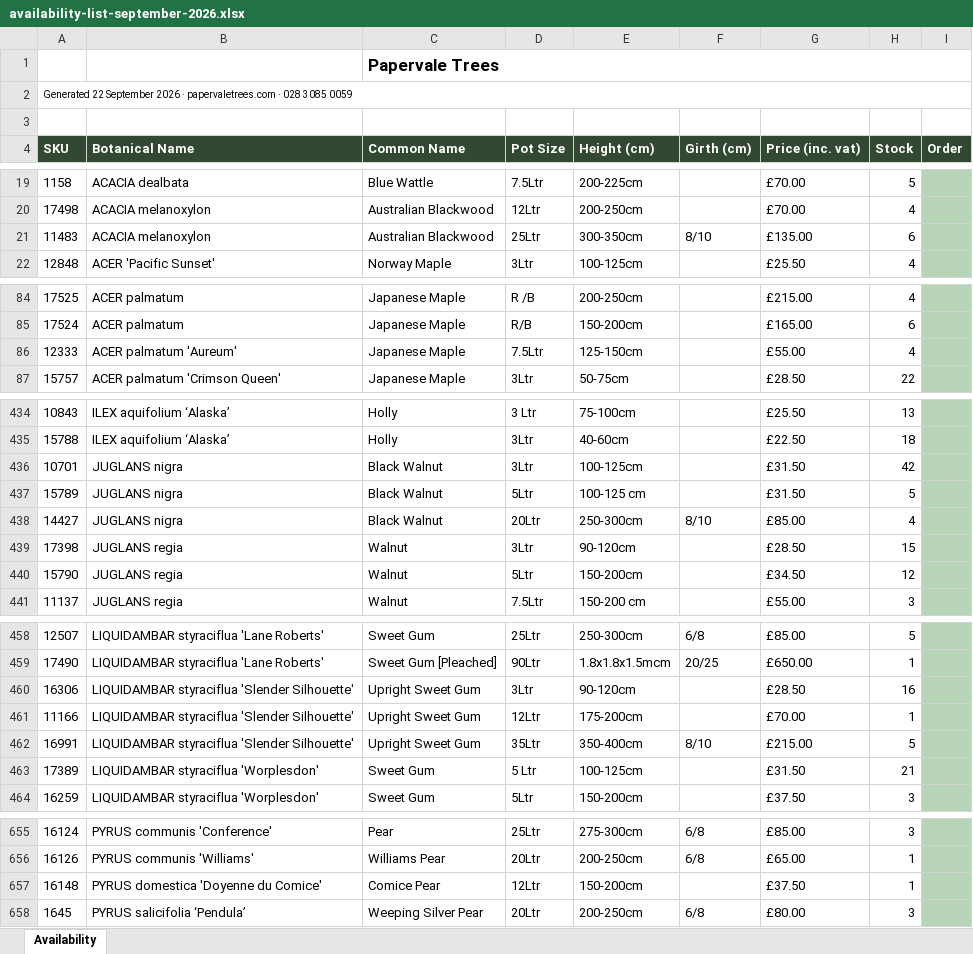
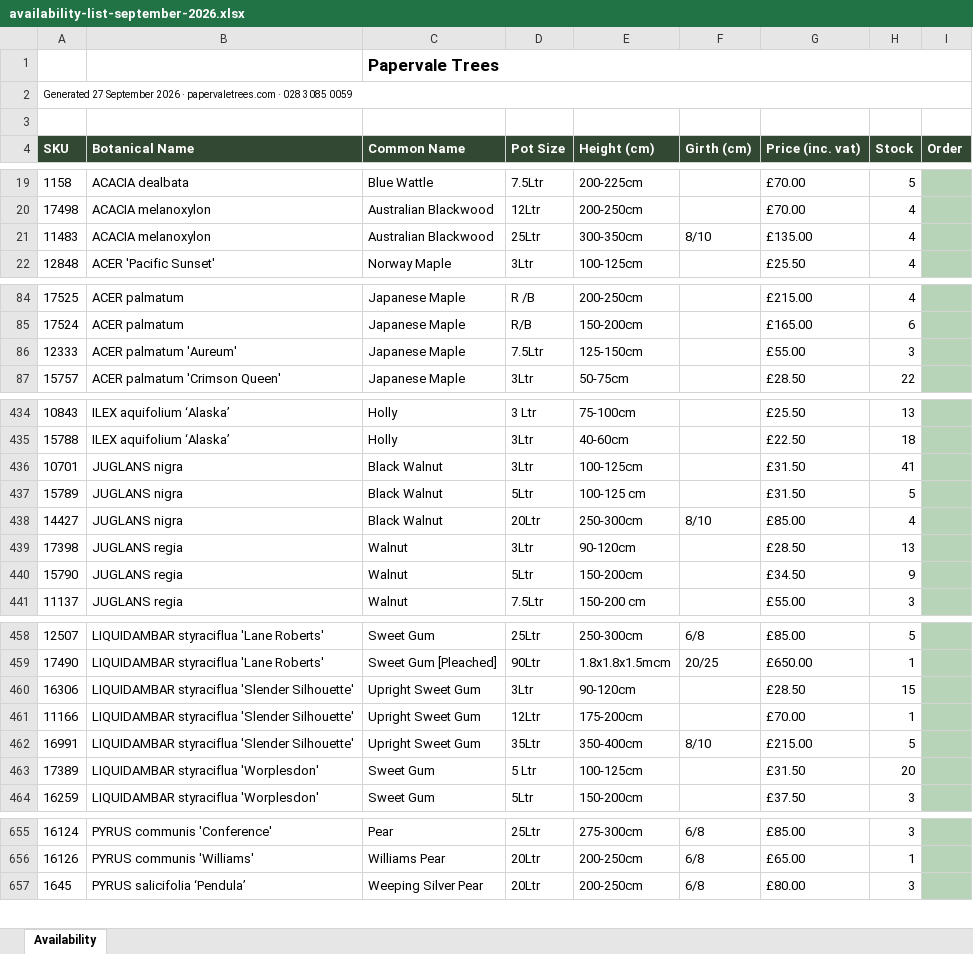
Before and after one commit to Papervale/Papervale-Site, an Excel workbook: files/availability-list-september-2026.xlsx, sheet Availability, drawn as a sheet; only a part is shown, gaps mark what is left out; values as stored, in another font and other column widths than the file's, no borders; charts and pictures not drawn; the diff covers the shown part only; the diff names each change by its address in the sheet, - before the commit and + after, or states it on an @@ line.

```diff
--- a/files/availability-list-september-2026.xlsx (sheet Availability)
+++ b/files/availability-list-september-2026.xlsx (sheet Availability)
-A2 (SKU): Generated 22 September 2026…
+A2 (SKU): Generated 27 September 2026…
-H21 (Stock): 6
+H21 (Stock): 4
-H86 (Stock): 4
+H86 (Stock): 3
-H436 (Stock): 42
+H436 (Stock): 41
-H439 (Stock): 15
+H439 (Stock): 13
-H440 (Stock): 12
+H440 (Stock): 9
-H460 (Stock): 16
+H460 (Stock): 15
-H463 (Stock): 21
+H463 (Stock): 20
-row 657: 16148 | PYRUS domestica 'Doyenne du Comice' | Comice Pear | 12Ltr | 150-200cm |  | £37.50 | 1
```
Also changed, not shown: 12 edited cells elsewhere in this sheet, 1 other file.
